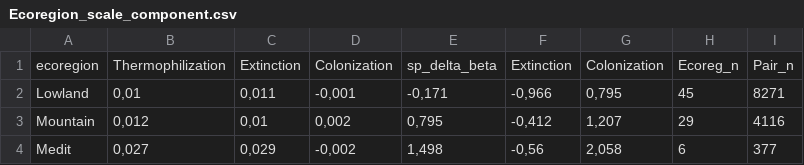
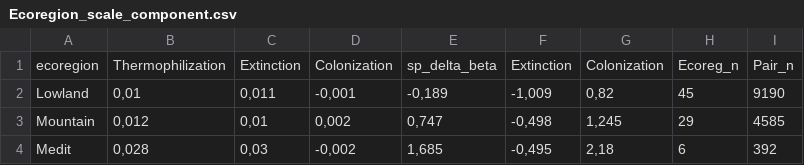
Before and after one commit to Jeremy-borderieux/Article_thermo_beta_part, a CSV file: Figures_results/Ecoregion_scale_component.csv, drawn as a sheet.

```diff
--- a/Figures_results/Ecoregion_scale_component.csv
+++ b/Figures_results/Ecoregion_scale_component.csv
@@ -1,4 +1,4 @@
 "ecoregion";"Thermophilization";"Extinction";"Colonization";"sp_delta_beta";"Extinction";"Colonization";"Ecoreg_n";"Pair_n"
-"Lowland";0,01;0,011;-0,001;-0,171;-0,966;0,795;45;8271
-"Mountain";0,012;0,01;0,002;0,795;-0,412;1,207;29;4116
-"Medit";0,027;0,029;-0,002;1,498;-0,56;2,058;6;377
+"Lowland";0,01;0,011;-0,001;-0,189;-1,009;0,82;45;9190
+"Mountain";0,012;0,01;0,002;0,747;-0,498;1,245;29;4585
+"Medit";0,028;0,03;-0,002;1,685;-0,495;2,18;6;392
```
Also changed, not shown: Figures_results/sup_tab_other_topt.csv, Figures_results/sup_tab_results.csv, 23 other files.
